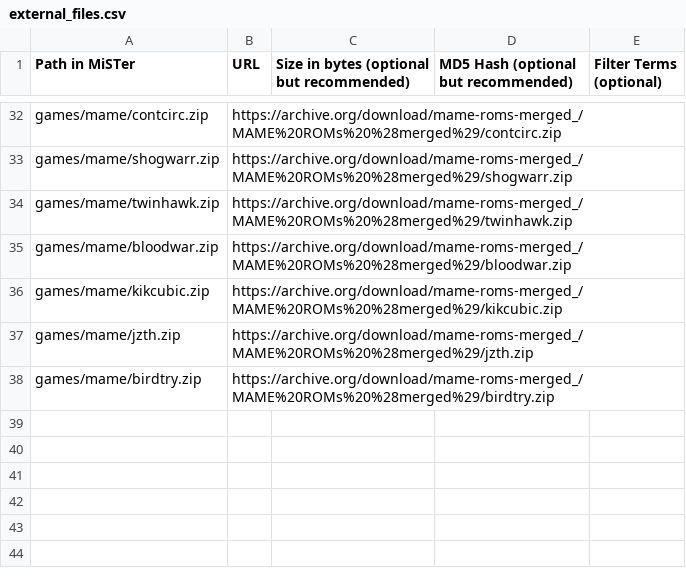
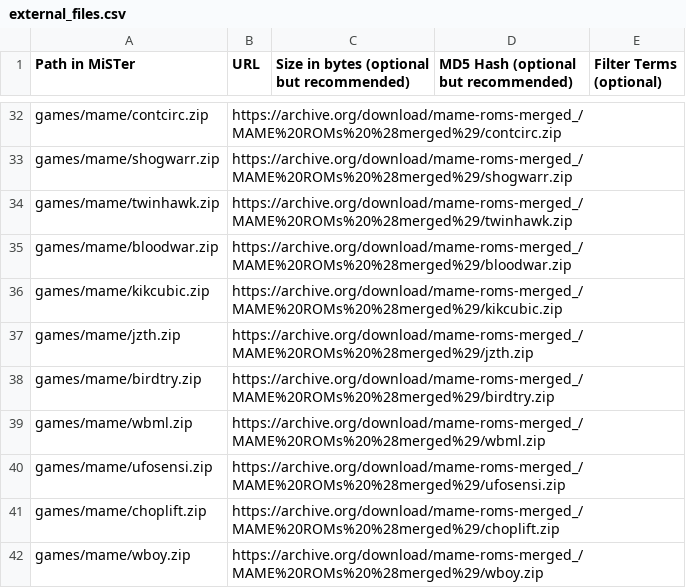
Before and after one commit to OngoGablogian/MiSTer_BAZSET, a CSV file: external_files.csv, drawn as a sheet; only a part is shown, gaps mark what is left out; the diff names each change by its address in the sheet, - before the commit and + after, or states it on an @@ line.

Commit message:
Add new game ROMs to external_files.csv
Added new game ROM entries to the external files list.

```diff
--- a/external_files.csv
+++ b/external_files.csv
+row 39: games/mame/wbml.zip | https://archive.org/download/mame-roms-merged_/MAME%20ROMs%20%28merged%29/wbml.zip
+row 40: games/mame/ufosensi.zip | https://archive.org/download/mame-roms-merged_/MAME%20ROMs%20%28merged%29/ufosensi.zip
+row 41: games/mame/choplift.zip | https://archive.org/download/mame-roms-merged_/MAME%20ROMs%20%28merged%29/choplift.zip
+row 42: games/mame/wboy.zip | https://archive.org/download/mame-roms-merged_/MAME%20ROMs%20%28merged%29/wboy.zip
```
